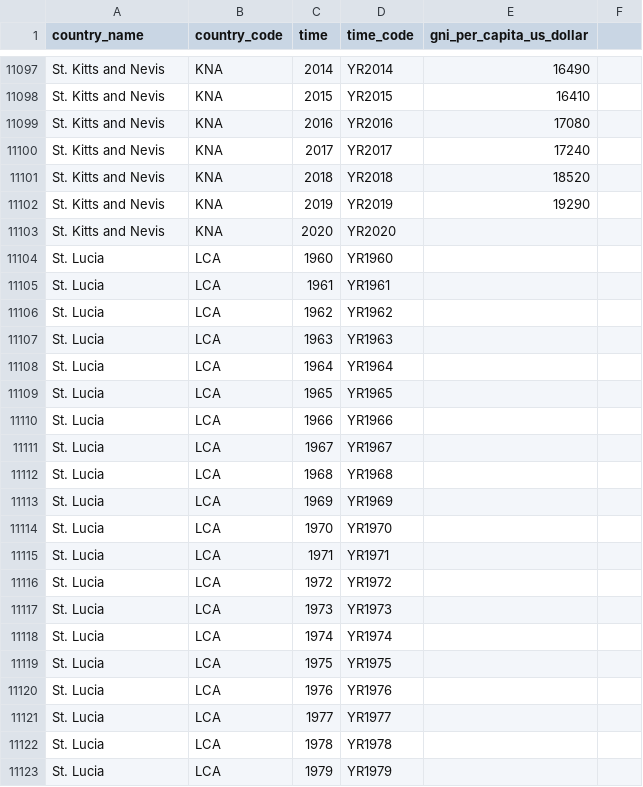
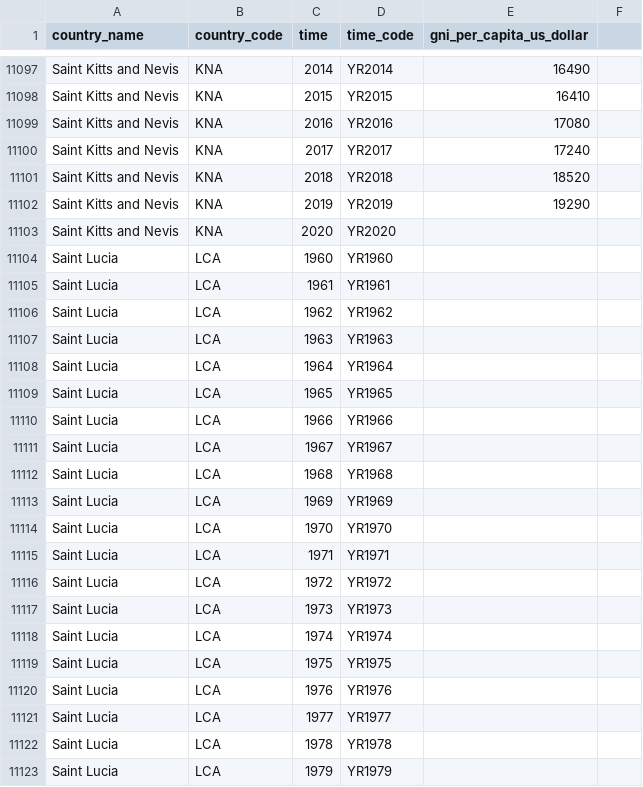
Before and after one commit to christoph-fraller/dopp_2020w_group03_ex3, a CSV file: data/world_bank_gni_per_capita.csv, drawn as a sheet; only a part is shown, gaps mark what is left out; the diff covers the shown part only; the diff names each change by its address in the sheet, - before the commit and + after, or states it on an @@ line.

```diff
--- a/data/world_bank_gni_per_capita.csv
+++ b/data/world_bank_gni_per_capita.csv
-A11097:A11103 (country_name): St. Kitts and Nevis
+A11097:A11103 (country_name): Saint Kitts and Nevis
-A11104:A11123 (country_name): St. Lucia
+A11104:A11123 (country_name): Saint Lucia
```
Also changed, not shown: 156 edited cells elsewhere in this file.
